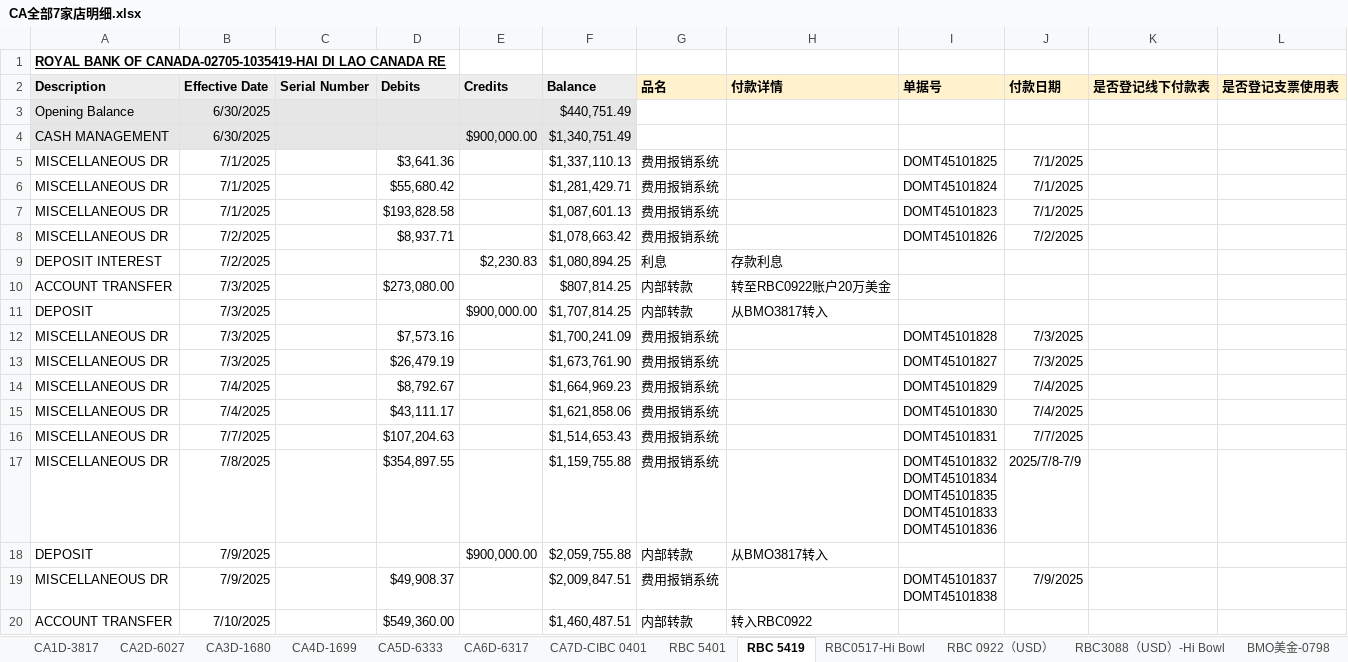
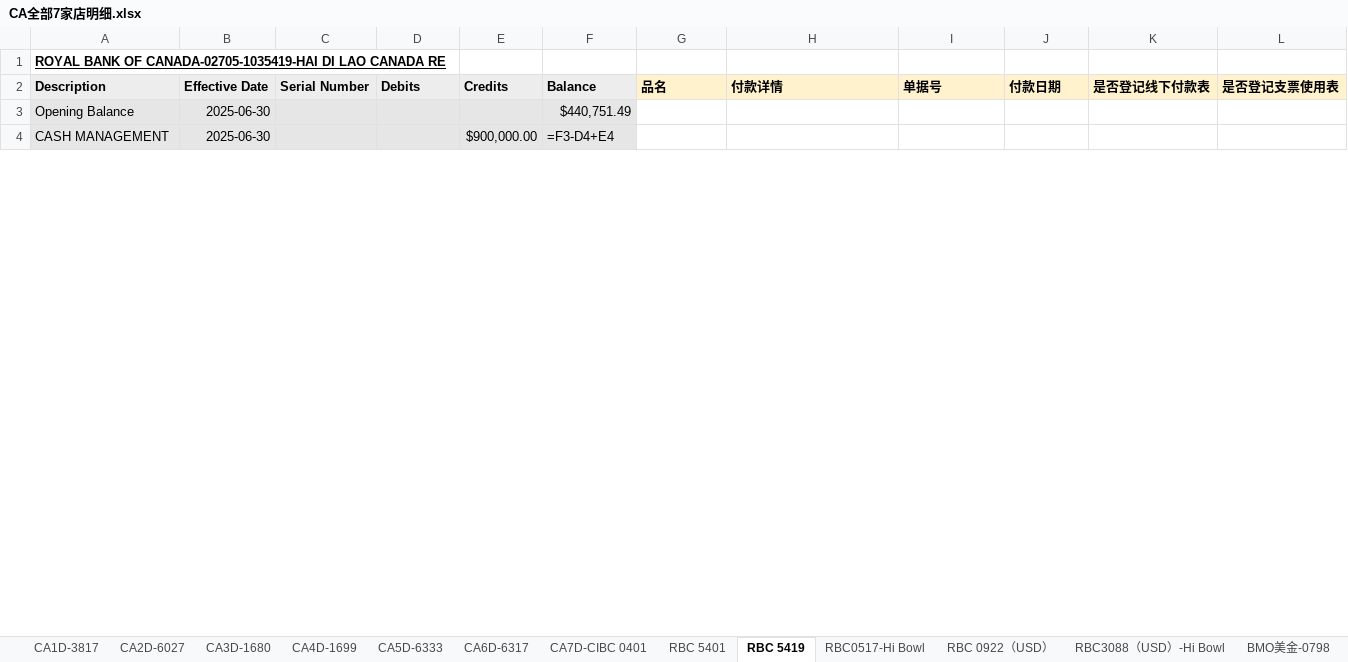
Before and after one commit to HongmingWang-Rabbit/haidilao_analyze_database, an Excel workbook: paperwork-automation/Input/daily_report/bank_transactions_reports/CA全部7家店明细.xlsx, sheet RBC 5419, drawn as a sheet; only a part is shown; values as stored, in another font and other column widths than the file's, no borders; formulas without a stored value are shown as written; conditional formats not drawn; removed rows and columns are numbered as before the commit, all else as after; ↵ is a line break in a cell; the diff covers the shown part only; the diff names each change by its address in the sheet, - before the commit and + after, or states it on an @@ line.

```diff
--- a/paperwork-automation/Input/daily_report/bank_transactions_reports/CA全部7家店明细.xlsx (sheet RBC 5419)
+++ b/paperwork-automation/Input/daily_report/bank_transactions_reports/CA全部7家店明细.xlsx (sheet RBC 5419)
-B3:B4 (Effective Date): 6/30/2025
+B3:B4 (Effective Date): 2025-06-30
-F4 (Balance): $1,340,751.49
+F4 (Balance): =F3-D4+E4
-row 5: MISCELLANEOUS DR | 7/1/2025 |  | $3,641.36 |  | $1,337,110.13 | 费用报销系统 |  | DOMT45101825 | 7/1/2025
-row 6: MISCELLANEOUS DR | 7/1/2025 |  | $55,680.42 |  | $1,281,429.71 | 费用报销系统 |  | DOMT45101824 | 7/1/2025
-row 7: MISCELLANEOUS DR | 7/1/2025 |  | $193,828.58 |  | $1,087,601.13 | 费用报销系统 |  | DOMT45101823 | 7/1/2025
-row 8: MISCELLANEOUS DR | 7/2/2025 |  | $8,937.71 |  | $1,078,663.42 | 费用报销系统 |  | DOMT45101826 | 7/2/2025
-row 9: DEPOSIT INTEREST | 7/2/2025 |  |  | $2,230.83 | $1,080,894.25 | 利息 | 存款利息
-row 10: ACCOUNT TRANSFER | 7/3/2025 |  | $273,080.00 |  | $807,814.25 | 内部转款 | 转至RBC0922账户20万美金
-row 11: DEPOSIT | 7/3/2025 |  |  | $900,000.00 | $1,707,814.25 | 内部转款 | 从BMO3817转入
-row 12: MISCELLANEOUS DR | 7/3/2025 |  | $7,573.16 |  | $1,700,241.09 | 费用报销系统 |  | DOMT45101828 | 7/3/2025
-row 13: MISCELLANEOUS DR | 7/3/2025 |  | $26,479.19 |  | $1,673,761.90 | 费用报销系统 |  | DOMT45101827 | 7/3/2025
-row 14: MISCELLANEOUS DR | 7/4/2025 |  | $8,792.67 |  | $1,664,969.23 | 费用报销系统 |  | DOMT45101829 | 7/4/2025
-row 15: MISCELLANEOUS DR | 7/4/2025 |  | $43,111.17 |  | $1,621,858.06 | 费用报销系统 |  | DOMT45101830 | 7/4/2025
-row 16: MISCELLANEOUS DR | 7/7/2025 |  | $107,204.63 |  | $1,514,653.43 | 费用报销系统 |  | DOMT45101831 | 7/7/2025
-row 17: MISCELLANEOUS DR | 7/8/2025 |  | $354,897.55 |  | $1,159,755.88 | 费用报销系统 |  | DOMT45101832 ↵ DOMT45101834 ↵ DOMT45101835 ↵ DOMT45101833 ↵ DOMT45101836 | 2025/7/8-7/9
-row 18: DEPOSIT | 7/9/2025 |  |  | $900,000.00 | $2,059,755.88 | 内部转款 | 从BMO3817转入
-row 19: MISCELLANEOUS DR | 7/9/2025 |  | $49,908.37 |  | $2,009,847.51 | 费用报销系统 |  | DOMT45101837 ↵ DOMT45101838 | 7/9/2025
-row 20: ACCOUNT TRANSFER | 7/10/2025 |  | $549,360.00 |  | $1,460,487.51 | 内部转款 | 转入RBC0922
```
Also changed, not shown: 25 added rows and 23 removed rows elsewhere in this sheet, sheet CA1D-3817, sheet CA4D-1699, sheet CA2D-6027, sheet CA7D-CIBC 0401, sheet CA5D-6333, sheet CA6D-6317, 6 more sheets, charts or pictures, 9 other files.
